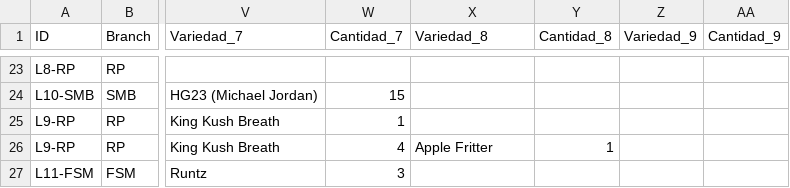
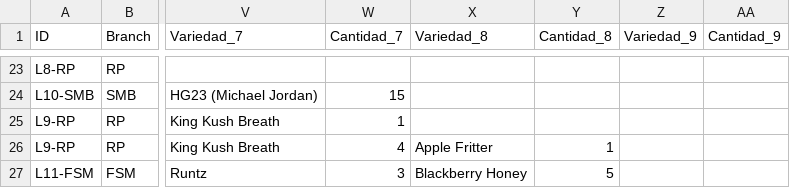
Before and after one commit to ALi3naTEd0/control_lotes, a CSV file: lotes_template.csv, drawn as a sheet; only a part is shown, gaps mark what is left out; the diff names each change by its address in the sheet, - before the commit and + after, or states it on an @@ line.

Commit message:
Actualización 2026-06-09 16:49 JP

```diff
--- a/lotes_template.csv
+++ b/lotes_template.csv
-X27 (Variedad_8): (empty)
+X27 (Variedad_8): Blackberry Honey
-Y27 (Cantidad_8): (empty)
+Y27 (Cantidad_8): 5
```
